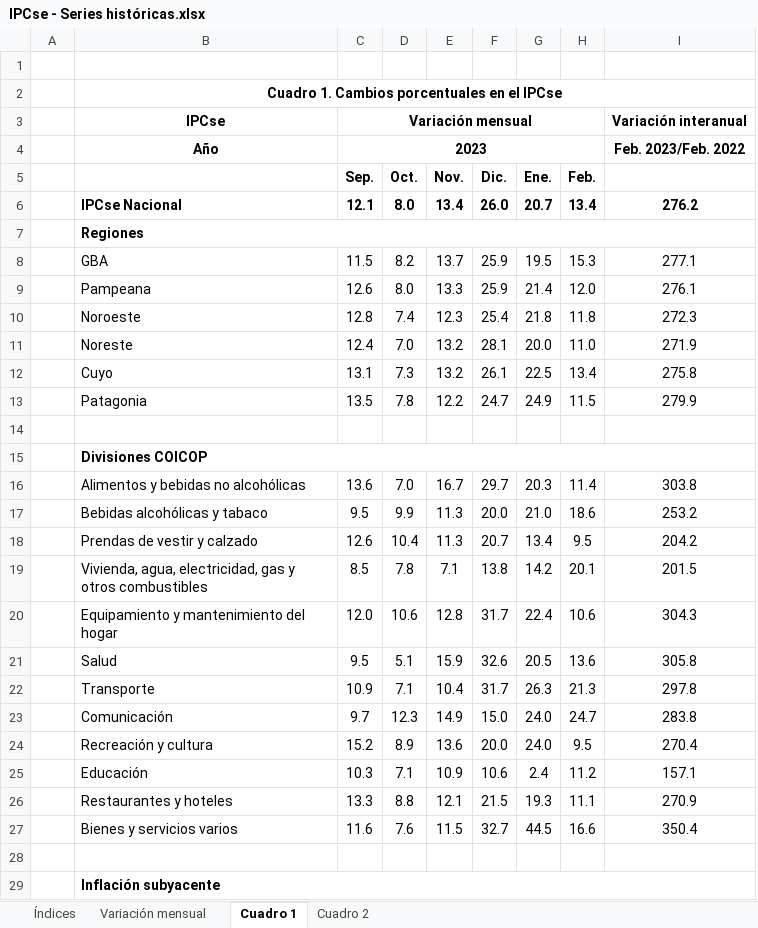
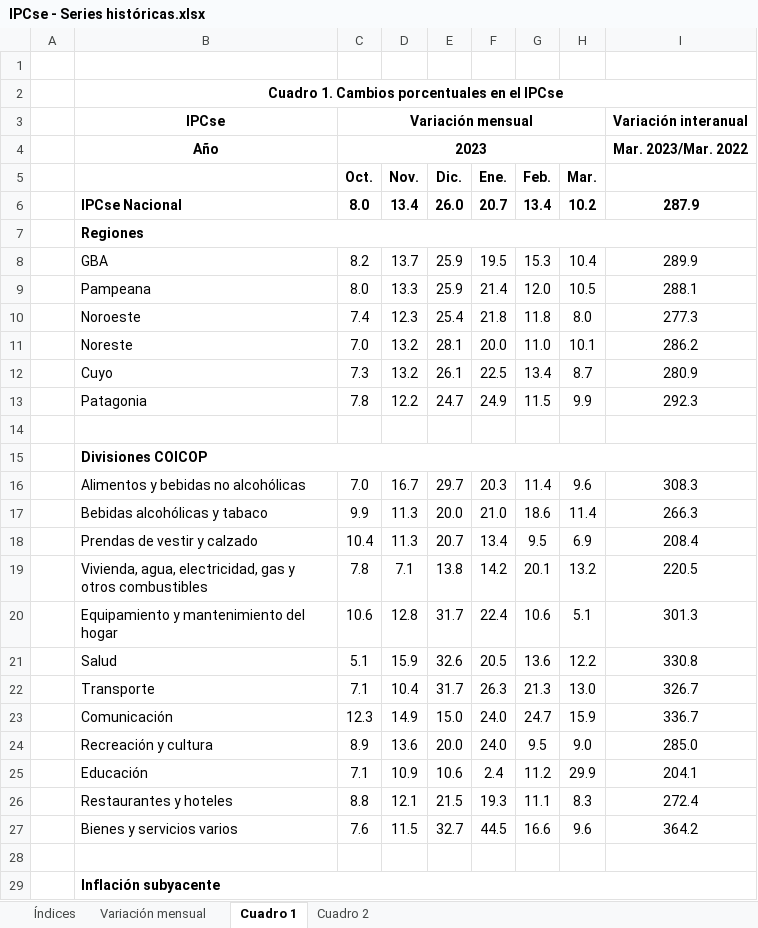
Before and after one commit to mrozada/mrozada.github.io, an Excel workbook: assets/excel/IPCse - Series históricas.xlsx, sheet Cuadro 1, drawn as a sheet; only a part is shown; values as stored, in another font and other column widths than the file's, no borders; removed rows and columns are numbered as before the commit, all else as after; the diff covers the shown part only; the diff names each change by its address in the sheet, - before the commit and + after, or states it on an @@ line.

```diff
--- a/assets/excel/IPCse - Series históricas.xlsx (sheet Cuadro 1)
+++ b/assets/excel/IPCse - Series históricas.xlsx (sheet Cuadro 1)
-column C (Sep.), row 3: Variación mensual; rows 6-27: 12.1 |  | 11.5 | 12.6 | 12.8 | 12.4 | 13.1 | 13.5 |  |  | 13.6 | 9.5 | 12.6 | 8.5 | 12.0 | 9.5 | 10.9 | 9.7 | 15.2 | 10.3 | 13.3 | 11.6
+column H (Mar.), rows 6-27: 10.2 |  | 10.4 | 10.5 | 8.0 | 10.1 | 8.7 | 9.9 |  |  | 9.6 | 11.4 | 6.9 | 13.2 | 5.1 | 12.2 | 13.0 | 15.9 | 9.0 | 29.9 | 8.3 | 9.6
-C3 (Oct.): (empty)
+C3 (Oct.): Variación mensual
+C3:H3 merged
-row 4:  | Año | 2023 |  |  |  |  |  | Feb. 2023/Feb. 2022
+row 4:  | Año | 2023 |  |  |  |  |  | Mar. 2023/Mar. 2022
-I6: 276.2
+I6: 287.9
-I8: 277.1
+I8: 289.9
-I9: 276.1
+I9: 288.1
-I10: 272.3
+I10: 277.3
-I11: 271.9
+I11: 286.2
-I12: 275.8
+I12: 280.9
-I13: 279.9
+I13: 292.3
-I16: 303.8
+I16: 308.3
-I17: 253.2
+I17: 266.3
-I18: 204.2
+I18: 208.4
-I19: 201.5
+I19: 220.5
-I20: 304.3
+I20: 301.3
-I21: 305.8
+I21: 330.8
-I22: 297.8
+I22: 326.7
-I23: 283.8
+I23: 336.7
-I24: 270.4
+I24: 285.0
-I25: 157.1
+I25: 204.1
-I26: 270.9
+I26: 272.4
-I27: 350.4
+I27: 364.2
```
Also changed, not shown: 7 edited cells elsewhere in this sheet, sheet Cuadro 2, sheet Índices, sheet Variación mensual, 3 other files.
